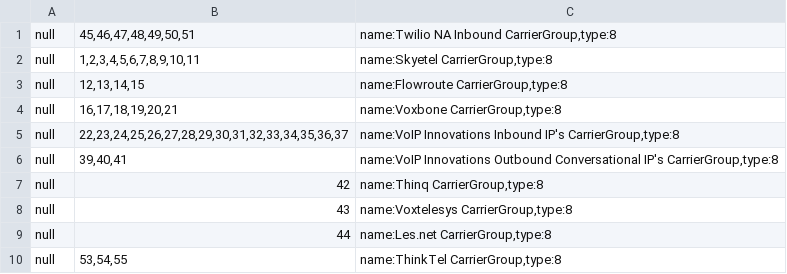
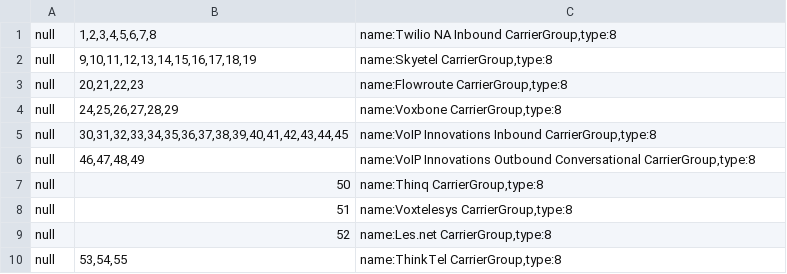
Before and after one commit to dOpensource/dsiprouter, a CSV file: kamailio/defaults/dr_gw_lists.csv, drawn as a sheet.

```diff
--- a/kamailio/defaults/dr_gw_lists.csv
+++ b/kamailio/defaults/dr_gw_lists.csv
@@ -1,10 +1,10 @@
-null;45,46,47,48,49,50,51;name:Twilio NA Inbound CarrierGroup,type:8
-null;1,2,3,4,5,6,7,8,9,10,11;name:Skyetel CarrierGroup,type:8
-null;12,13,14,15;name:Flowroute CarrierGroup,type:8
-null;16,17,18,19,20,21;name:Voxbone CarrierGroup,type:8
-null;22,23,24,25,26,27,28,29,30,31,32,33,34,35,36,37;name:VoIP Innovations Inbound IP's CarrierGroup,type:8
-null;39,40,41;name:VoIP Innovations Outbound Conversational IP's CarrierGroup,type:8
-null;42;name:Thinq CarrierGroup,type:8
-null;43;name:Voxtelesys CarrierGroup,type:8
-null;44;name:Les.net CarrierGroup,type:8
+null;1,2,3,4,5,6,7,8;name:Twilio NA Inbound CarrierGroup,type:8
+null;9,10,11,12,13,14,15,16,17,18,19;name:Skyetel CarrierGroup,type:8
+null;20,21,22,23;name:Flowroute CarrierGroup,type:8
+null;24,25,26,27,28,29;name:Voxbone CarrierGroup,type:8
+null;30,31,32,33,34,35,36,37,38,39,40,41,42,43,44,45;name:VoIP Innovations Inbound CarrierGroup,type:8
+null;46,47,48,49;name:VoIP Innovations Outbound Conversational CarrierGroup,type:8
+null;50;name:Thinq CarrierGroup,type:8
+null;51;name:Voxtelesys CarrierGroup,type:8
+null;52;name:Les.net CarrierGroup,type:8
 null;53,54,55;name:ThinkTel CarrierGroup,type:8
```
Also changed, not shown: kamailio/defaults/address.csv, kamailio/defaults/dr_gateways.csv, 8 other files.
